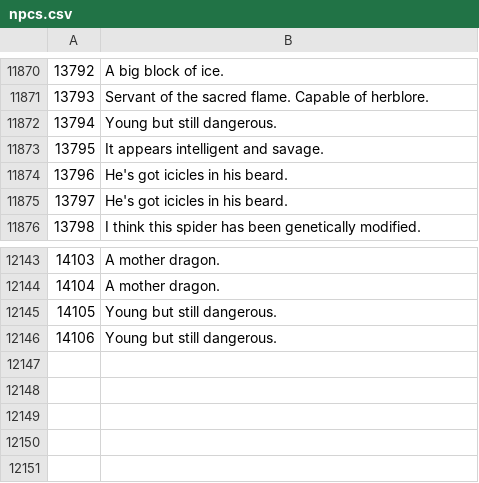
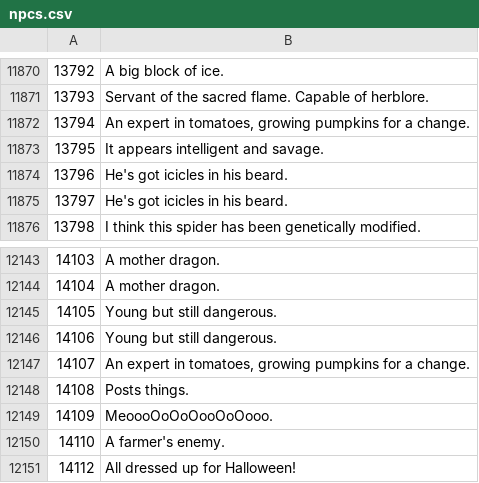
Before and after one commit to Joshua-F/osrs-examines, a CSV file: npcs.csv, drawn as a sheet; only a part is shown, gaps mark what is left out.

```diff
--- a/npcs.csv
+++ b/npcs.csv
@@ -11871,3 +11871,3 @@
 13793,Servant of the sacred flame. Capable of herblore.
-13794,Young but still dangerous.
+13794,"An expert in tomatoes, growing pumpkins for a change."
 13795,It appears intelligent and savage.
@@ -12146 +12146,6 @@
 14106,Young but still dangerous.
+14107,"An expert in tomatoes, growing pumpkins for a change."
+14108,Posts things.
+14109,MeoooOoOoOooOoOooo.
+14110,A farmer's enemy.
+14112,All dressed up for Halloween!
```
Also changed, not shown: 2 other files.
